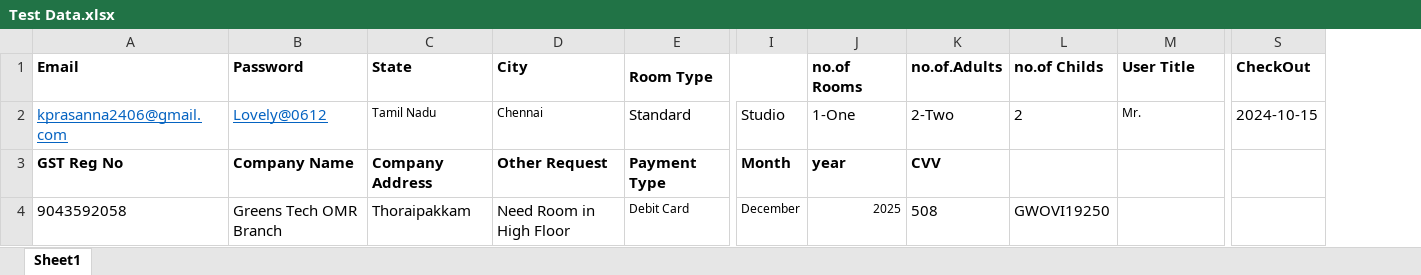
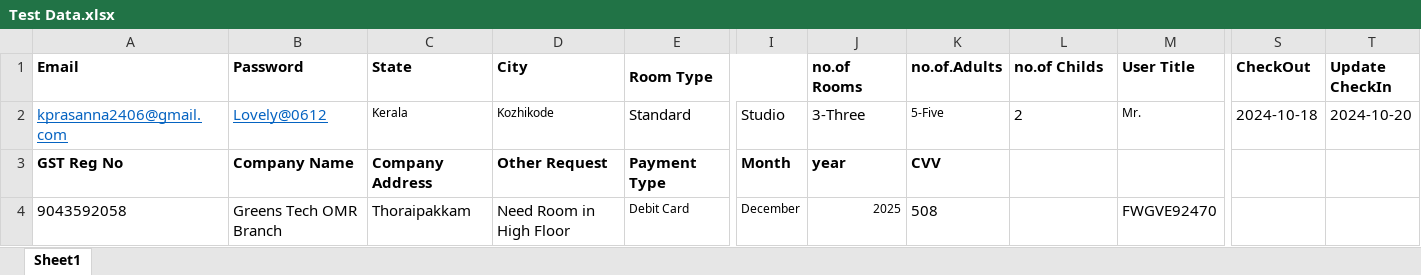
Before and after one commit to prasanna2503/Hotel-Project, an Excel workbook: Excel/Test Data.xlsx, sheet Sheet1, drawn as a sheet; only a part is shown, gaps mark what is left out; values as stored, in another font and other column widths than the file's, no borders; the diff names each change by its address in the sheet, - before the commit and + after, or states it on an @@ line.

```diff
--- a/Excel/Test Data.xlsx (sheet Sheet1)
+++ b/Excel/Test Data.xlsx (sheet Sheet1)
+column T (Update CheckIn), row 2: 2024-10-20
-C2 (State): Tamil Nadu
+C2 (State): Kerala
-D2 (City): Chennai
+D2 (City): Kozhikode
-J2 (no.of Rooms): 1-One
+J2 (no.of Rooms): 3-Three
-K2 (no.of.Adults): 2-Two
+K2 (no.of.Adults): 5-Five
@@ K2 text size: smaller @@
-S2 (CheckOut): 2024-10-15
+S2 (CheckOut): 2024-10-18
-L4 (no.of Childs): GWOVI19250
+L4 (no.of Childs): (empty)
-M4 (User Title): (empty)
+M4 (User Title): FWGVE92470
```
Also changed, not shown: 19 other files.
